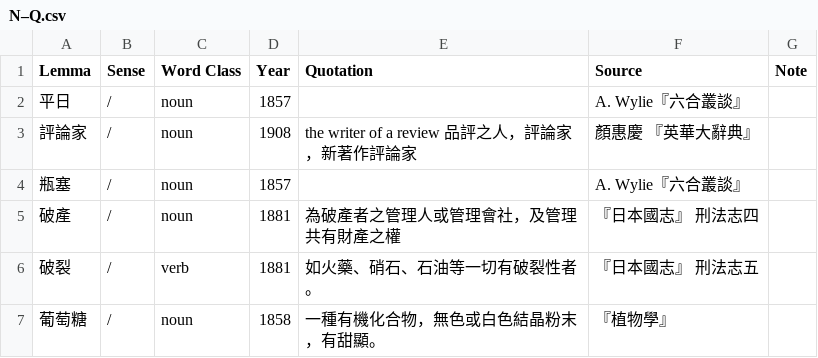
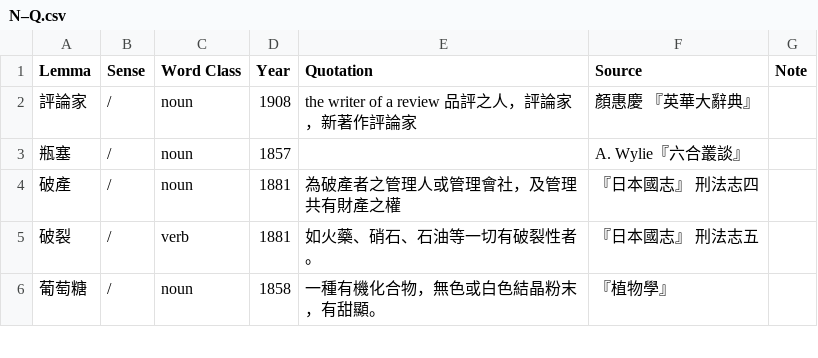
Before and after one commit to t18d/HuangSupplement, a CSV file: N–Q.csv, drawn as a sheet; only a part is shown; the diff names each change by its address in the sheet, - before the commit and + after, or states it on an @@ line.

Commit message:
平日 is rarely used jargon

```diff
--- a/N–Q.csv
+++ b/N–Q.csv
-row 2: 平日 | / | noun | 1857 |  | A. Wylie『六合叢談』
```
